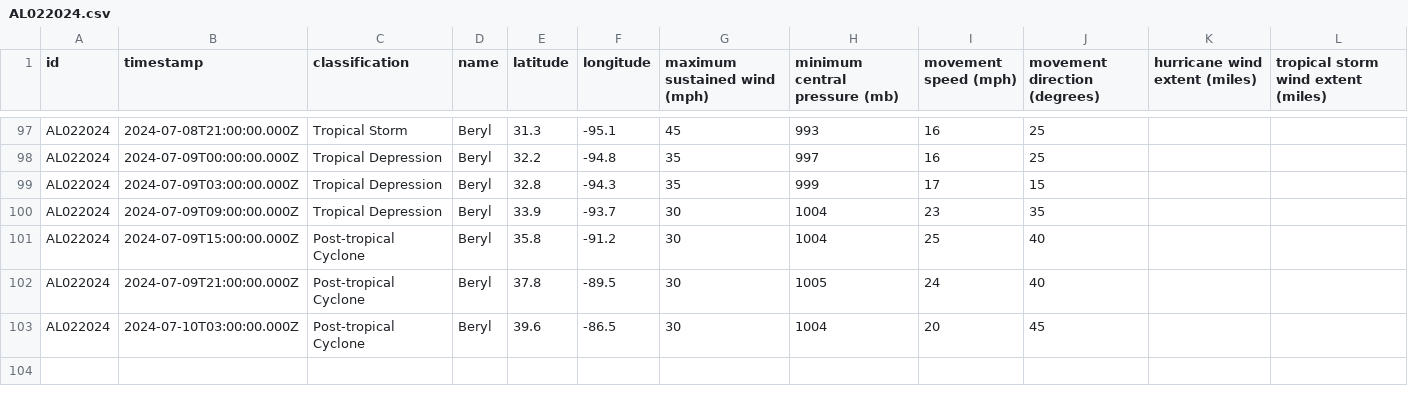
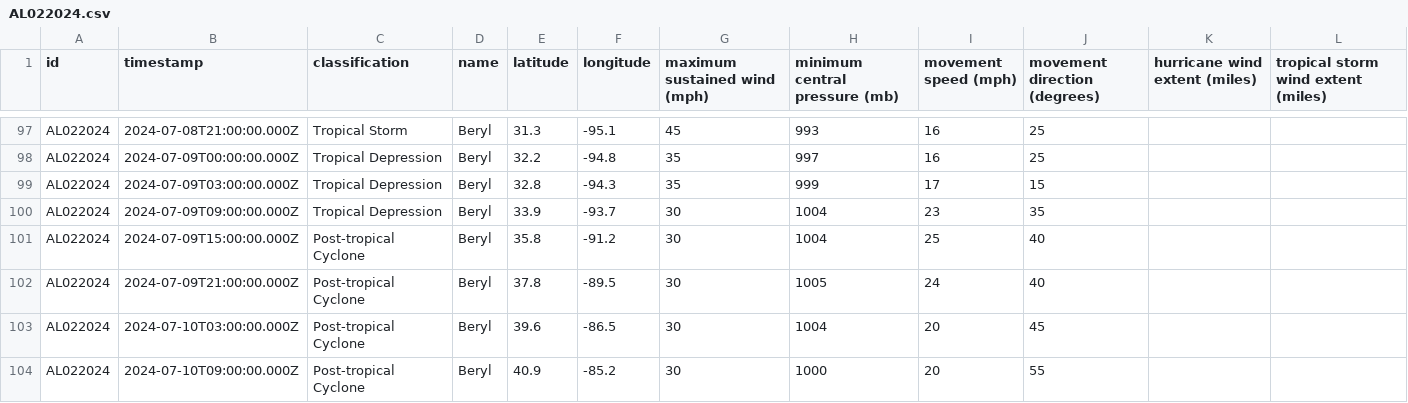
Before and after one commit to mgwalker/atlantic-hurricanes, a CSV file: data/csv/AL022024.csv, drawn as a sheet; only a part is shown, gaps mark what is left out.

```diff
--- a/data/csv/AL022024.csv
+++ b/data/csv/AL022024.csv
@@ -103 +103,2 @@ AL022024,2024-07-09T21:00:00.000Z,Post-tropical Cyclone,Beryl,37.8,-89.5,30,1005
 AL022024,2024-07-10T03:00:00.000Z,Post-tropical Cyclone,Beryl,39.6,-86.5,30,1004,20,45,,
+AL022024,2024-07-10T09:00:00.000Z,Post-tropical Cyclone,Beryl,40.9,-85.2,30,1000,20,55,,
```
Also changed, not shown: 6 other files.
